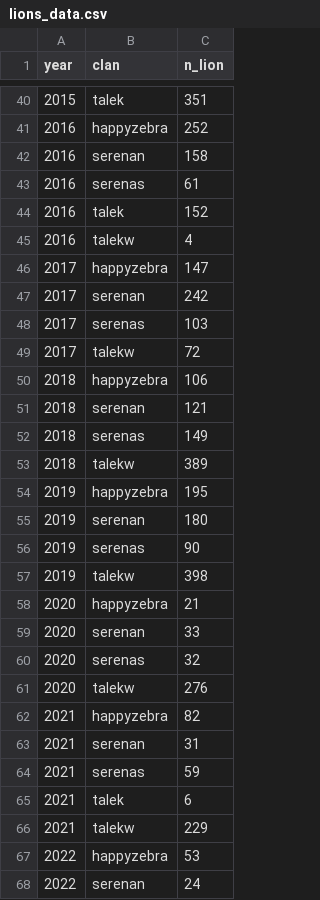
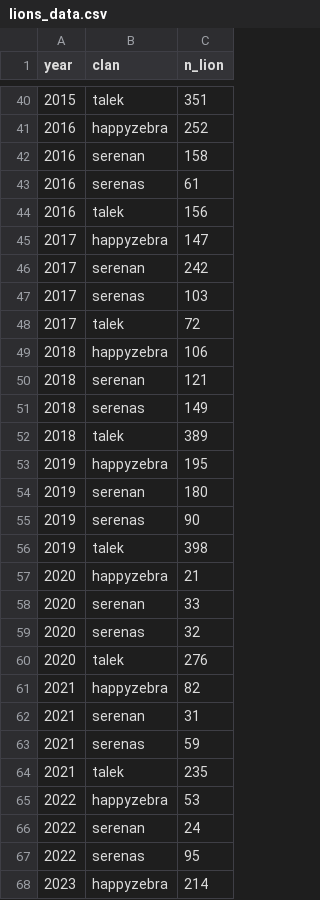
Before and after one commit to AnneJuL/MHP_Rproj, a CSV file: data_files/lions_data.csv, drawn as a sheet; only a part is shown, gaps mark what is left out; the shorter side is filled out with more unchanged rows.

```diff
--- a/data_files/lions_data.csv
+++ b/data_files/lions_data.csv
@@ -43,4 +43,3 @@ year;clan;n_lion
 2016;serenas;61
-2016;talek;152
-2016;talekw;4
+2016;talek;156
 2017;happyzebra;147
@@ -48,3 +47,3 @@ year;clan;n_lion
 2017;serenas;103
-2017;talekw;72
+2017;talek;72
 2018;happyzebra;106
@@ -52,3 +51,3 @@ year;clan;n_lion
 2018;serenas;149
-2018;talekw;389
+2018;talek;389
 2019;happyzebra;195
@@ -56,3 +55,3 @@ year;clan;n_lion
 2019;serenas;90
-2019;talekw;398
+2019;talek;398
 2020;happyzebra;21
@@ -60,3 +59,3 @@ year;clan;n_lion
 2020;serenas;32
-2020;talekw;276
+2020;talek;276
 2021;happyzebra;82
@@ -64,4 +63,3 @@ year;clan;n_lion
 2021;serenas;59
-2021;talek;6
-2021;talekw;229
+2021;talek;235
 2022;happyzebra;53
```
Also changed, not shown: 6 other files.
